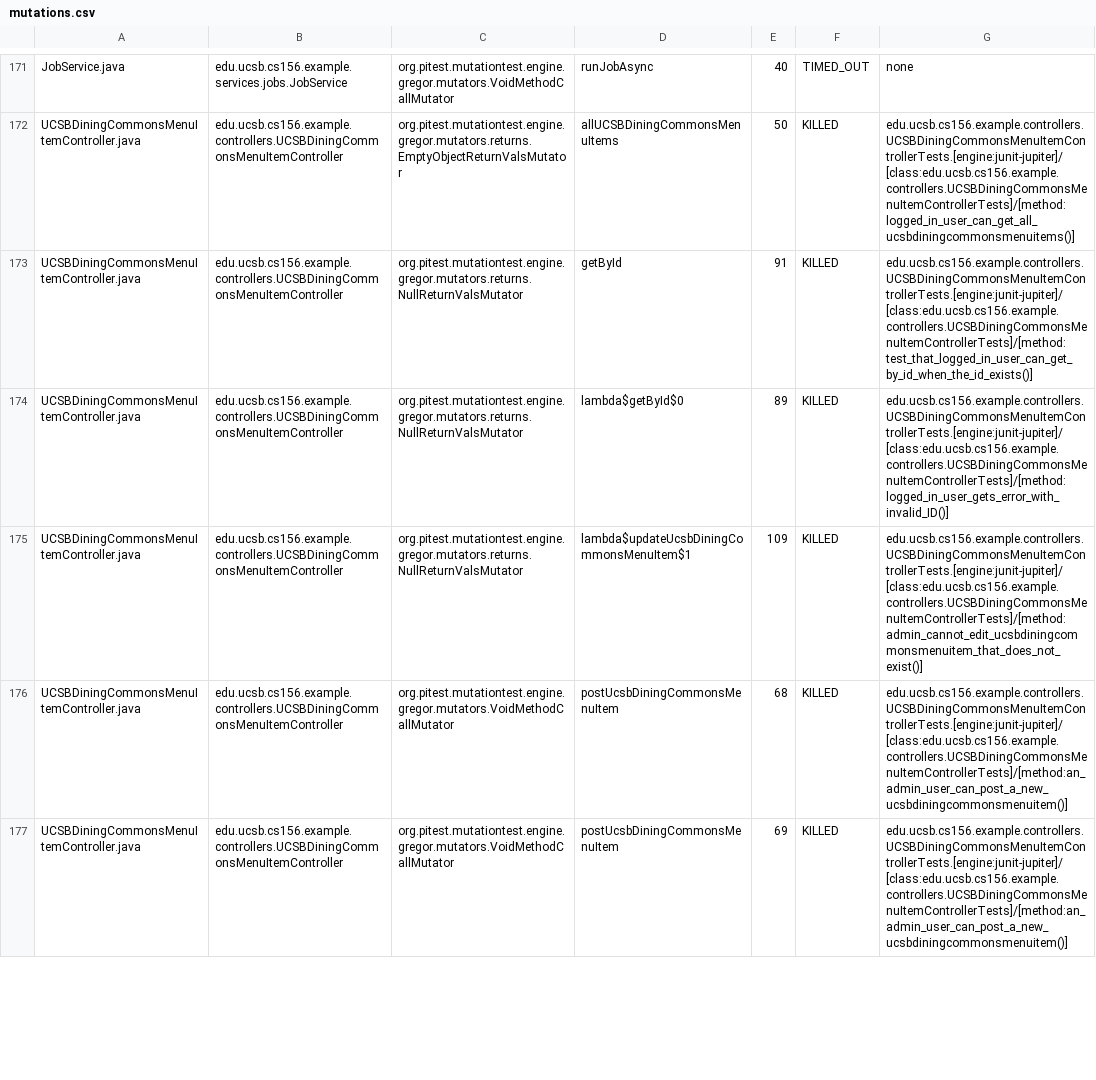
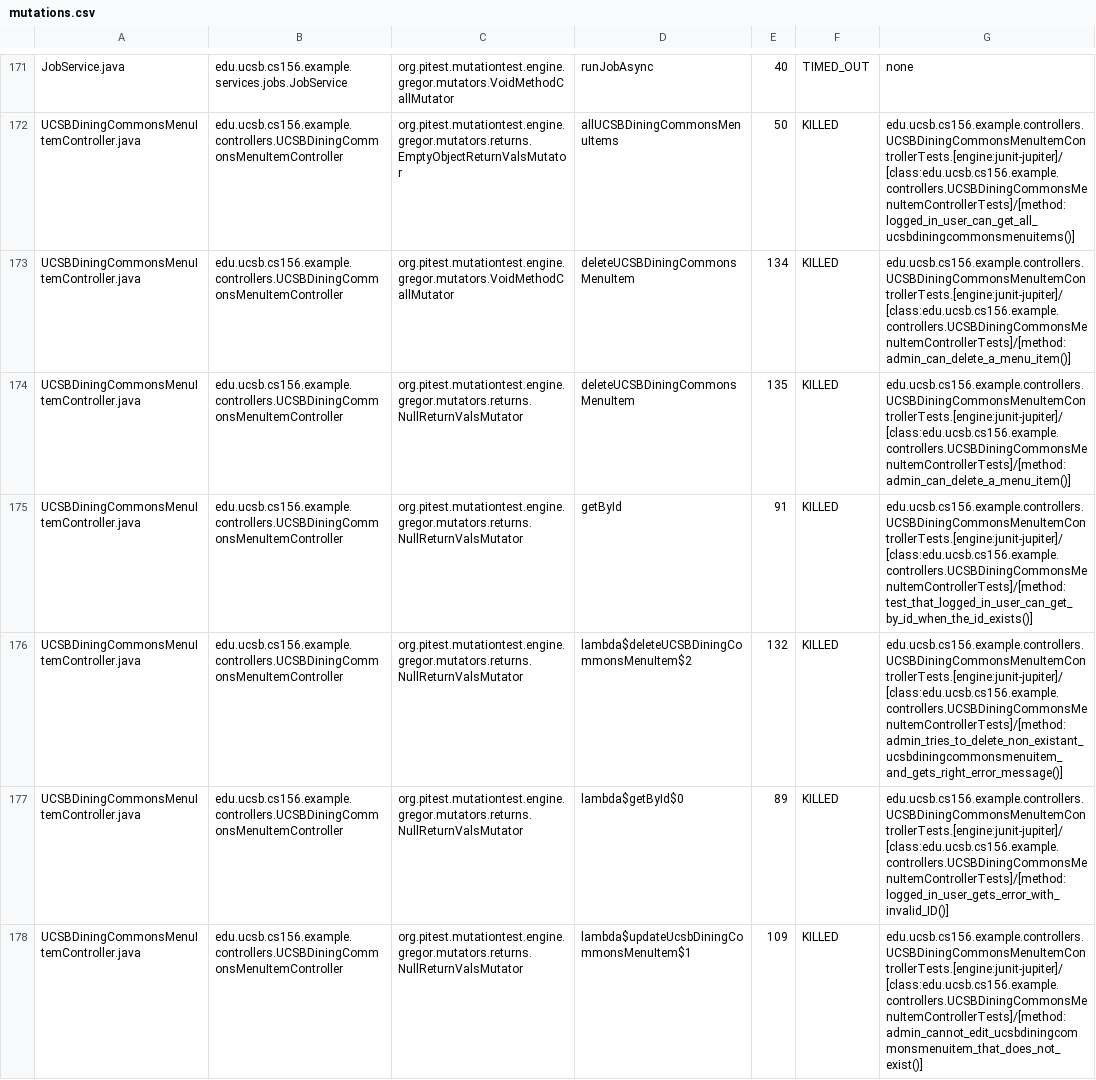
Before and after one commit to ucsb-cs156-s25/team01-s25-08, a CSV file: pitest/mutations.csv, drawn as a sheet; only a part is shown, gaps mark what is left out; the shorter side is filled out with more unchanged rows; the diff names each change by its address in the sheet, - before the commit and + after, or states it on an @@ line.

Commit message:
Deploying to gh-pages from @ ucsb-cs156-s25/team01-s25-08@9a9a7e9e293801ac630be4a5d0d7eb33f5e580e8 🚀

```diff
--- a/pitest/mutations.csv
+++ b/pitest/mutations.csv
+row 173: UCSBDiningCommonsMenuItemController.java | edu.ucsb.cs156.example.controllers.UCSBDiningCommonsMenuItemController | org.pitest.mutationtest.engine.gregor.mutators.VoidMethodCallMutator | deleteUCSBDiningCommonsMenuItem | 134 | KILLED | edu.ucsb.cs156.example.controllers.UCSBDiningCommonsMenuItemControllerTests.[engine:junit-jupiter]/[class:edu.ucsb.cs156.example.controllers.UCSBDiningCommonsMenuItemControllerTests]/[method:admin_can_delete_a_menu_item()]
+row 174: UCSBDiningCommonsMenuItemController.java | edu.ucsb.cs156.example.controllers.UCSBDiningCommonsMenuItemController | org.pitest.mutationtest.engine.gregor.mutators.returns.NullReturnValsMutator | deleteUCSBDiningCommonsMenuItem | 135 | KILLED | edu.ucsb.cs156.example.controllers.UCSBDiningCommonsMenuItemControllerTests.[engine:junit-jupiter]/[class:edu.ucsb.cs156.example.controllers.UCSBDiningCommonsMenuItemControllerTests]/[method:admin_can_delete_a_menu_item()]
+row 176: UCSBDiningCommonsMenuItemController.java | edu.ucsb.cs156.example.controllers.UCSBDiningCommonsMenuItemController | org.pitest.mutationtest.engine.gregor.mutators.returns.NullReturnValsMutator | lambda$deleteUCSBDiningCommonsMenuItem$2 | 132 | KILLED | edu.ucsb.cs156.example.controllers.UCSBDiningCommonsMenuItemControllerTests.[engine:junit-jupiter]/[class:edu.ucsb.cs156.example.controllers.UCSBDiningCommonsMenuItemControllerTests]/[method:admin_tries_to_delete_non_existant_ucsbdiningcommonsmenuitem_and_gets_right_error_message()]
```
Also changed, not shown: 23 other files.
